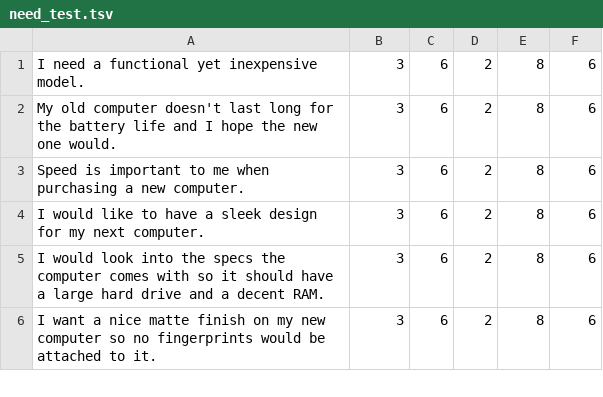
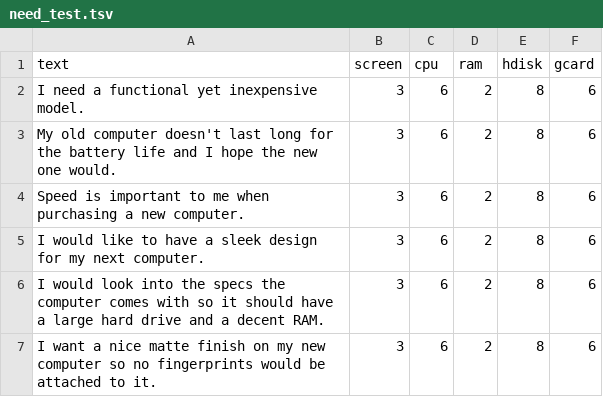
Before and after one commit to Septher/cr_SGM, a TSV file: data/processed/need_test.tsv, drawn as a sheet; only a part is shown; the diff names each change by its address in the sheet, - before the commit and + after, or states it on an @@ line.

```diff
--- a/data/processed/need_test.tsv
+++ b/data/processed/need_test.tsv
+row 1: text | screen | cpu | ram | hdisk | gcard
```
Also changed, not shown: data/processed/need_train.tsv, data/processed/need_val.tsv, 4 other files.
